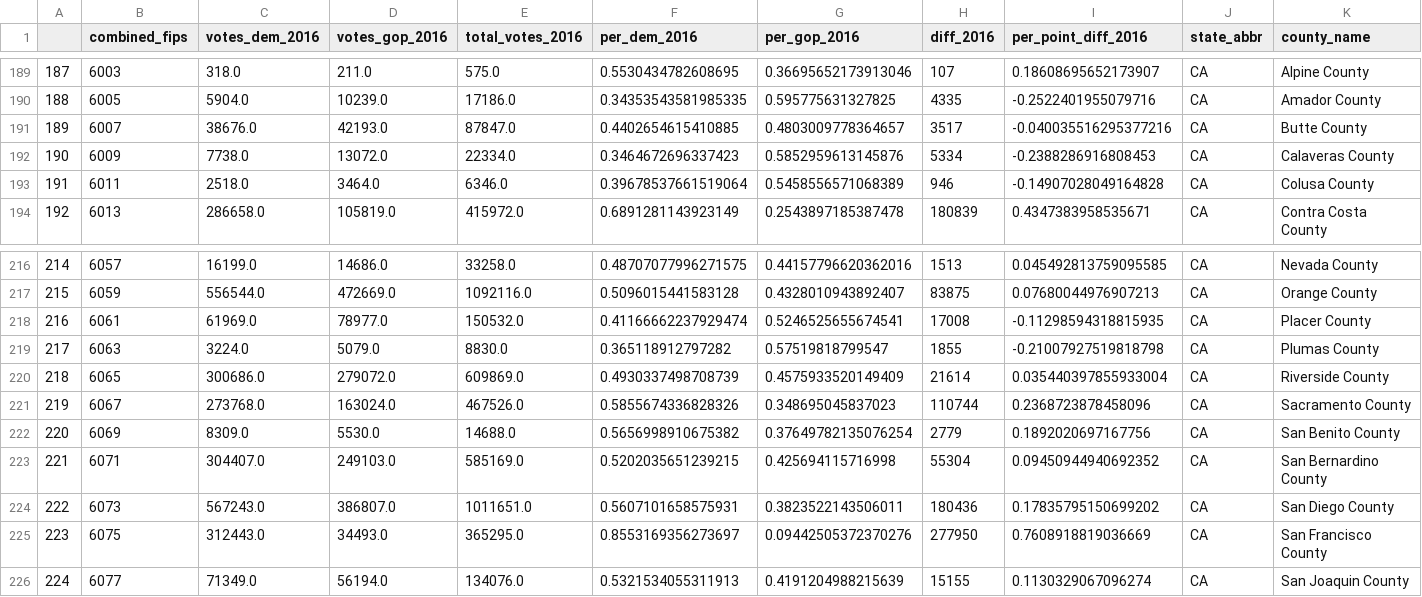
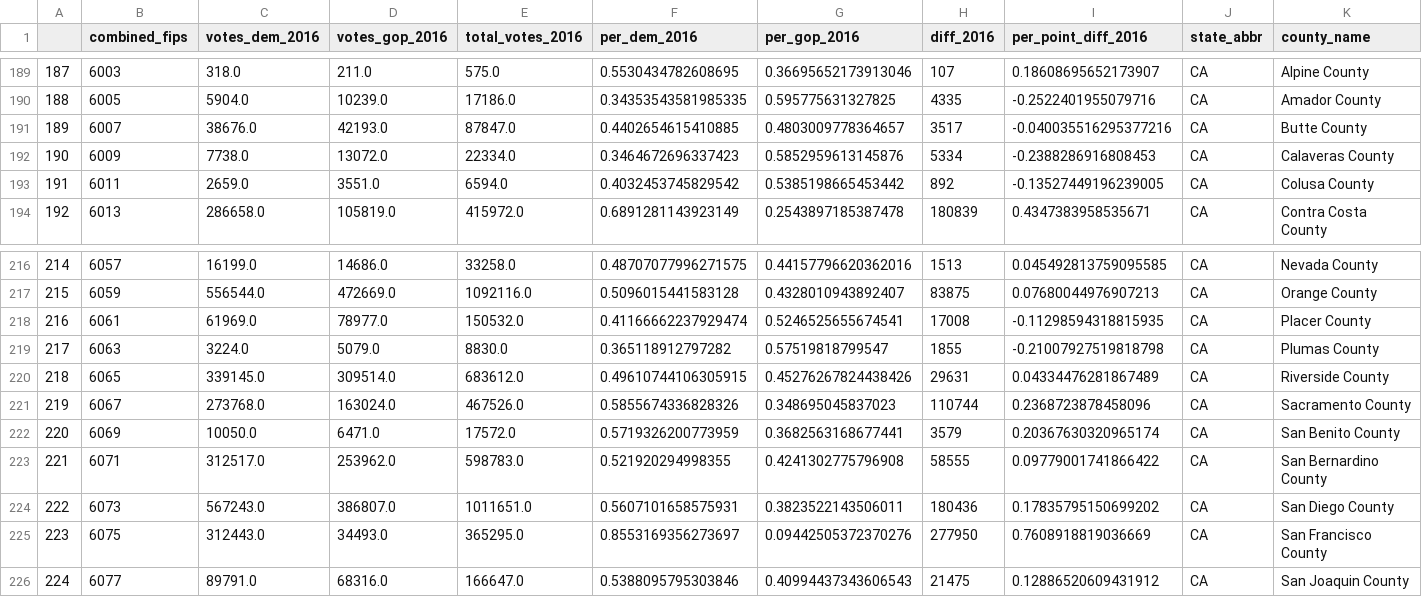
Before and after one commit to tonmcg/US_County_Level_Election_Results_08-20, a CSV file: US_County_Level_Presidential_Results_12-16.csv, drawn as a sheet; only a part is shown, gaps mark what is left out; the diff covers the shown part only; the diff names each change by its address in the sheet, - before the commit and + after, or states it on an @@ line.

Commit message:
Updated data from latest results

```diff
--- a/US_County_Level_Presidential_Results_12-16.csv
+++ b/US_County_Level_Presidential_Results_12-16.csv
-C193 (votes_dem_2016): 2518.0
+C193 (votes_dem_2016): 2659.0
-D193 (votes_gop_2016): 3464.0
+D193 (votes_gop_2016): 3551.0
-E193 (total_votes_2016): 6346.0
+E193 (total_votes_2016): 6594.0
-F193 (per_dem_2016): 0.39678537661519064
+F193 (per_dem_2016): 0.4032453745829542
-G193 (per_gop_2016): 0.5458556571068389
+G193 (per_gop_2016): 0.5385198665453442
-H193 (diff_2016): 946
+H193 (diff_2016): 892
-I193 (per_point_diff_2016): -0.14907028049164828
+I193 (per_point_diff_2016): -0.13527449196239005
-C220 (votes_dem_2016): 300686.0
+C220 (votes_dem_2016): 339145.0
-D220 (votes_gop_2016): 279072.0
+D220 (votes_gop_2016): 309514.0
-E220 (total_votes_2016): 609869.0
+E220 (total_votes_2016): 683612.0
-F220 (per_dem_2016): 0.4930337498708739
+F220 (per_dem_2016): 0.49610744106305915
-G220 (per_gop_2016): 0.4575933520149409
+G220 (per_gop_2016): 0.45276267824438426
-H220 (diff_2016): 21614
+H220 (diff_2016): 29631
-I220 (per_point_diff_2016): 0.035440397855933004
+I220 (per_point_diff_2016): 0.04334476281867489
-C222 (votes_dem_2016): 8309.0
+C222 (votes_dem_2016): 10050.0
-D222 (votes_gop_2016): 5530.0
+D222 (votes_gop_2016): 6471.0
-E222 (total_votes_2016): 14688.0
+E222 (total_votes_2016): 17572.0
-F222 (per_dem_2016): 0.5656998910675382
+F222 (per_dem_2016): 0.5719326200773959
-G222 (per_gop_2016): 0.37649782135076254
+G222 (per_gop_2016): 0.3682563168677441
-H222 (diff_2016): 2779
+H222 (diff_2016): 3579
-I222 (per_point_diff_2016): 0.1892020697167756
+I222 (per_point_diff_2016): 0.20367630320965174
-C223 (votes_dem_2016): 304407.0
+C223 (votes_dem_2016): 312517.0
-D223 (votes_gop_2016): 249103.0
+D223 (votes_gop_2016): 253962.0
-E223 (total_votes_2016): 585169.0
+E223 (total_votes_2016): 598783.0
-F223 (per_dem_2016): 0.5202035651239215
+F223 (per_dem_2016): 0.521920294998355
-G223 (per_gop_2016): 0.425694115716998
+G223 (per_gop_2016): 0.4241302775796908
-H223 (diff_2016): 55304
+H223 (diff_2016): 58555
-I223 (per_point_diff_2016): 0.09450944940692352
+I223 (per_point_diff_2016): 0.09779001741866422
-C226 (votes_dem_2016): 71349.0
+C226 (votes_dem_2016): 89791.0
-D226 (votes_gop_2016): 56194.0
+D226 (votes_gop_2016): 68316.0
-E226 (total_votes_2016): 134076.0
+E226 (total_votes_2016): 166647.0
-F226 (per_dem_2016): 0.5321534055311913
+F226 (per_dem_2016): 0.5388095795303846
-G226 (per_gop_2016): 0.4191204988215639
+G226 (per_gop_2016): 0.40994437343606543
-H226 (diff_2016): 15155
+H226 (diff_2016): 21475
-I226 (per_point_diff_2016): 0.1130329067096274
+I226 (per_point_diff_2016): 0.12886520609431912
```
Also changed, not shown: 63 edited cells elsewhere in this file.
